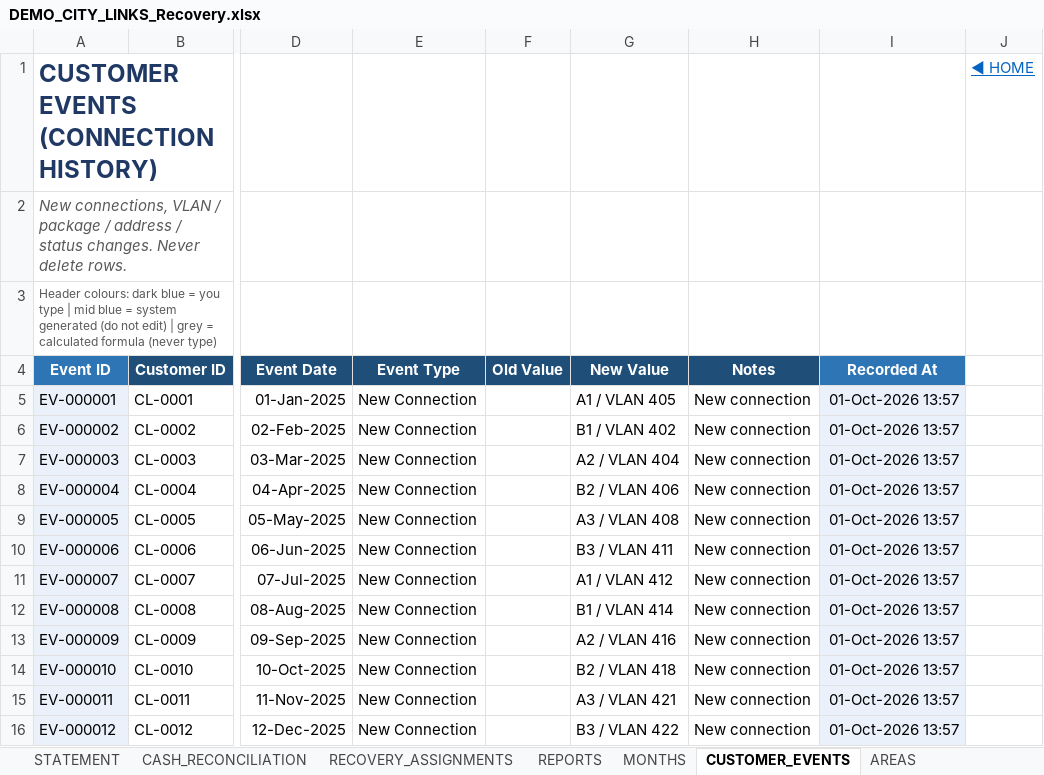
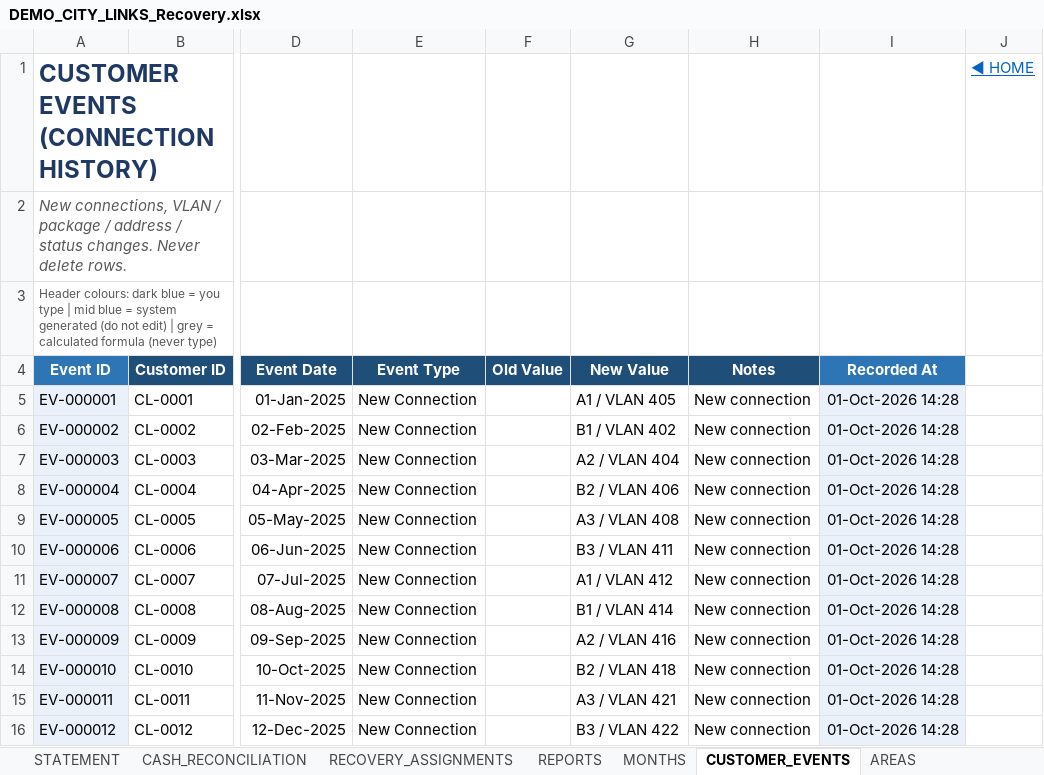
Before and after one commit to Rix10129/Poultry-, an Excel workbook: CITY_LINKS_RECOVERY/data/DEMO_CITY_LINKS_Recovery.xlsx, sheet CUSTOMER_EVENTS, drawn as a sheet; only a part is shown, gaps mark what is left out; values as stored, in another font and other column widths than the file's, no borders; table styles not drawn; the diff covers the shown part only; the diff names each change by its address in the sheet, - before the commit and + after, or states it on an @@ line.

```diff
--- a/CITY_LINKS_RECOVERY/data/DEMO_CITY_LINKS_Recovery.xlsx (sheet CUSTOMER_EVENTS)
+++ b/CITY_LINKS_RECOVERY/data/DEMO_CITY_LINKS_Recovery.xlsx (sheet CUSTOMER_EVENTS)
-I5:I16 (Recorded At): 01-Oct-2026 13:57
+I5:I16 (Recorded At): 01-Oct-2026 14:28
```
Also changed, not shown: 25 edited cells elsewhere in this sheet, sheet PAYMENTS, sheet MONTHLY_BILLING, sheet HOME, sheet MONTHS, other sheet tabs, 11 other files.
